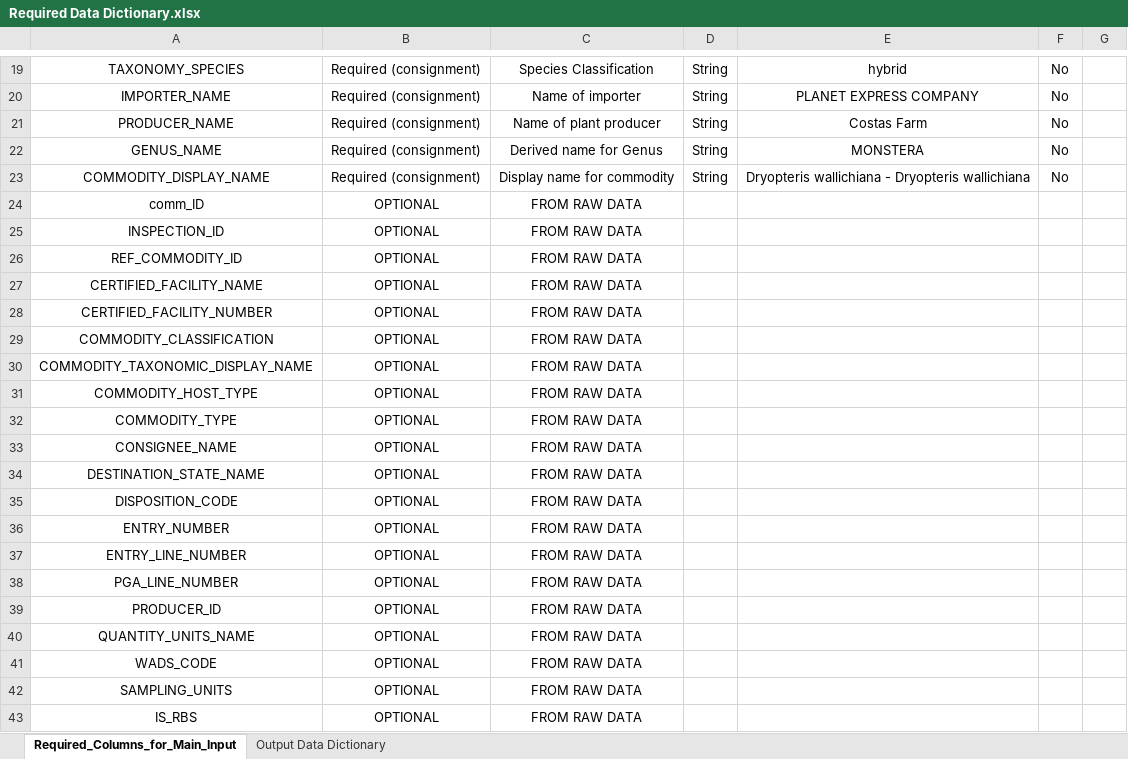
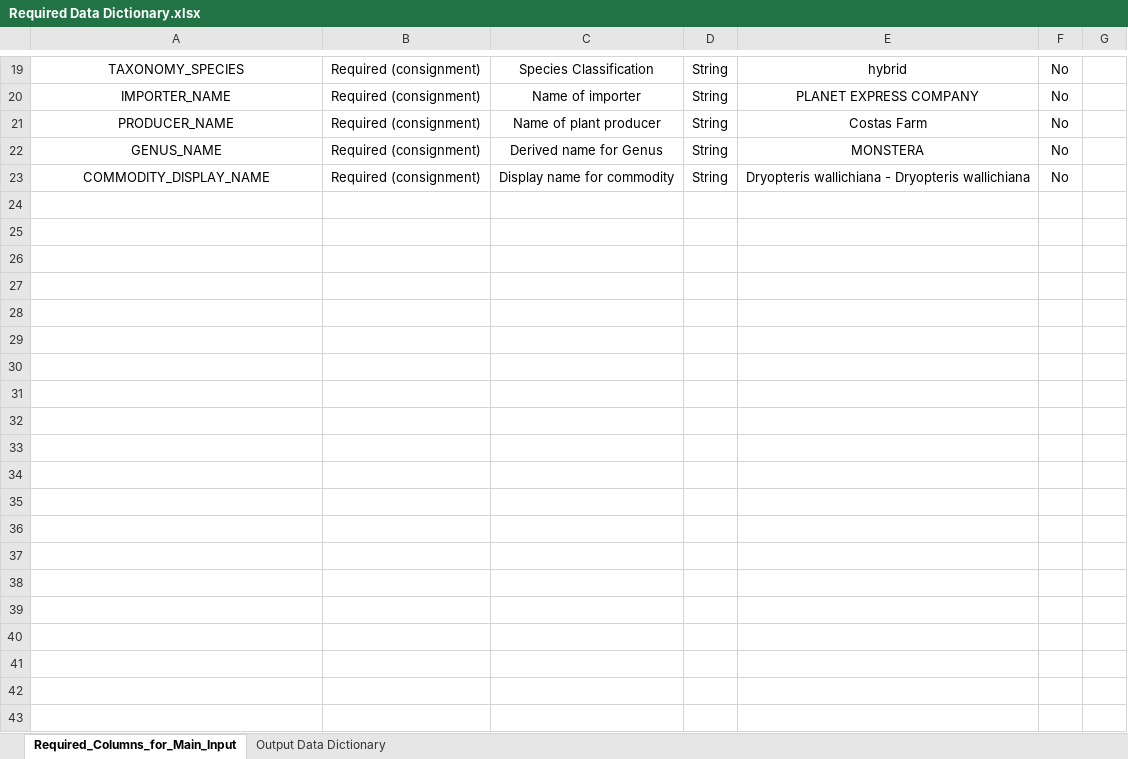
Before and after one commit to jkagor13-usda/popsborder, an Excel workbook: Required Data Dictionary.xlsx, sheet Required_Columns_for_Main_Input, drawn as a sheet; only a part is shown, gaps mark what is left out; values as stored, in another font and other column widths than the file's, no borders; the diff covers the shown part only; the diff names each change by its address in the sheet, - before the commit and + after, or states it on an @@ line.

Commit message:
updated the INSPECTION_LOCATION_NAME variable with correct description and removed all optional variables for input data

```diff
--- a/Required Data Dictionary.xlsx (sheet Required_Columns_for_Main_Input)
+++ b/Required Data Dictionary.xlsx (sheet Required_Columns_for_Main_Input)
-row 24: comm_ID | OPTIONAL | FROM RAW DATA
-row 25: INSPECTION_ID | OPTIONAL | FROM RAW DATA
-row 26: REF_COMMODITY_ID | OPTIONAL | FROM RAW DATA
-row 27: CERTIFIED_FACILITY_NAME | OPTIONAL | FROM RAW DATA
-row 28: CERTIFIED_FACILITY_NUMBER | OPTIONAL | FROM RAW DATA
-row 29: COMMODITY_CLASSIFICATION | OPTIONAL | FROM RAW DATA
-row 30: COMMODITY_TAXONOMIC_DISPLAY_NAME | OPTIONAL | FROM RAW DATA
-row 31: COMMODITY_HOST_TYPE | OPTIONAL | FROM RAW DATA
-row 32: COMMODITY_TYPE | OPTIONAL | FROM RAW DATA
-row 33: CONSIGNEE_NAME | OPTIONAL | FROM RAW DATA
-row 34: DESTINATION_STATE_NAME | OPTIONAL | FROM RAW DATA
-row 35: DISPOSITION_CODE | OPTIONAL | FROM RAW DATA
-row 36: ENTRY_NUMBER | OPTIONAL | FROM RAW DATA
-row 37: ENTRY_LINE_NUMBER | OPTIONAL | FROM RAW DATA
-row 38: PGA_LINE_NUMBER | OPTIONAL | FROM RAW DATA
-row 39: PRODUCER_ID | OPTIONAL | FROM RAW DATA
-row 40: QUANTITY_UNITS_NAME | OPTIONAL | FROM RAW DATA
-row 41: WADS_CODE | OPTIONAL | FROM RAW DATA
-row 42: SAMPLING_UNITS | OPTIONAL | FROM RAW DATA
-row 43: IS_RBS | OPTIONAL | FROM RAW DATA
```
Also changed, not shown: 25 removed rows and 1 edited cell elsewhere in this sheet.
